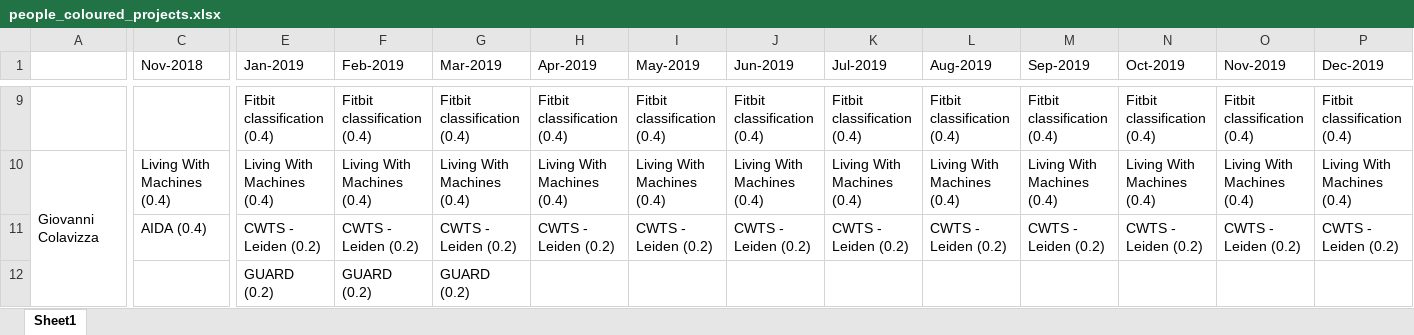
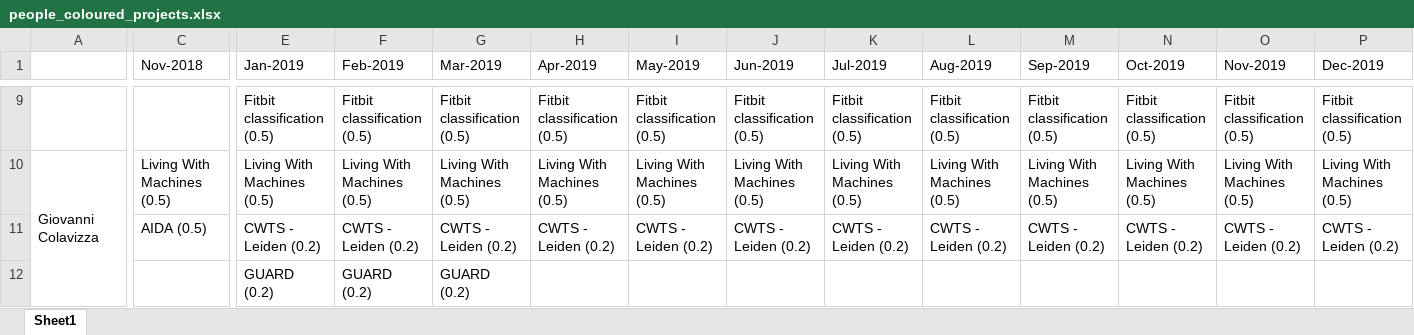
Before and after one commit to alan-turing-institute/WimbledonPlanner, an Excel workbook: vis/people_coloured_projects.xlsx, sheet Sheet1, drawn as a sheet; only a part is shown, gaps mark what is left out; values as stored, in another font and other column widths than the file's, no cell formats; the diff covers the shown part only; the diff names each change by its address in the sheet, - before the commit and + after, or states it on an @@ line.

```diff
--- a/vis/people_coloured_projects.xlsx (sheet Sheet1)
+++ b/vis/people_coloured_projects.xlsx (sheet Sheet1)
-E9 (Jan-2019): Fitbit classification (0.4)
+E9 (Jan-2019): Fitbit classification (0.5)
-F9 (Feb-2019): Fitbit classification (0.4)
+F9 (Feb-2019): Fitbit classification (0.5)
-G9 (Mar-2019): Fitbit classification (0.4)
+G9 (Mar-2019): Fitbit classification (0.5)
-H9 (Apr-2019): Fitbit classification (0.4)
+H9 (Apr-2019): Fitbit classification (0.5)
-I9 (May-2019): Fitbit classification (0.4)
+I9 (May-2019): Fitbit classification (0.5)
-J9 (Jun-2019): Fitbit classification (0.4)
+J9 (Jun-2019): Fitbit classification (0.5)
-K9 (Jul-2019): Fitbit classification (0.4)
+K9 (Jul-2019): Fitbit classification (0.5)
-L9 (Aug-2019): Fitbit classification (0.4)
+L9 (Aug-2019): Fitbit classification (0.5)
-M9 (Sep-2019): Fitbit classification (0.4)
+M9 (Sep-2019): Fitbit classification (0.5)
-N9 (Oct-2019): Fitbit classification (0.4)
+N9 (Oct-2019): Fitbit classification (0.5)
-O9 (Nov-2019): Fitbit classification (0.4)
+O9 (Nov-2019): Fitbit classification (0.5)
-P9 (Dec-2019): Fitbit classification (0.4)
+P9 (Dec-2019): Fitbit classification (0.5)
-C10 (Nov-2018): Living With Machines (0.4)
+C10 (Nov-2018): Living With Machines (0.5)
-E10 (Jan-2019): Living With Machines (0.4)
+E10 (Jan-2019): Living With Machines (0.5)
-F10 (Feb-2019): Living With Machines (0.4)
+F10 (Feb-2019): Living With Machines (0.5)
-G10 (Mar-2019): Living With Machines (0.4)
+G10 (Mar-2019): Living With Machines (0.5)
-H10 (Apr-2019): Living With Machines (0.4)
+H10 (Apr-2019): Living With Machines (0.5)
-I10 (May-2019): Living With Machines (0.4)
+I10 (May-2019): Living With Machines (0.5)
-J10 (Jun-2019): Living With Machines (0.4)
+J10 (Jun-2019): Living With Machines (0.5)
-K10 (Jul-2019): Living With Machines (0.4)
+K10 (Jul-2019): Living With Machines (0.5)
-L10 (Aug-2019): Living With Machines (0.4)
+L10 (Aug-2019): Living With Machines (0.5)
-M10 (Sep-2019): Living With Machines (0.4)
+M10 (Sep-2019): Living With Machines (0.5)
-N10 (Oct-2019): Living With Machines (0.4)
+N10 (Oct-2019): Living With Machines (0.5)
-O10 (Nov-2019): Living With Machines (0.4)
+O10 (Nov-2019): Living With Machines (0.5)
-P10 (Dec-2019): Living With Machines (0.4)
+P10 (Dec-2019): Living With Machines (0.5)
-C11 (Nov-2018): AIDA (0.4)
+C11 (Nov-2018): AIDA (0.5)
```
Also changed, not shown: 358 edited cells elsewhere in this sheet, cell formats, 5 other files.
